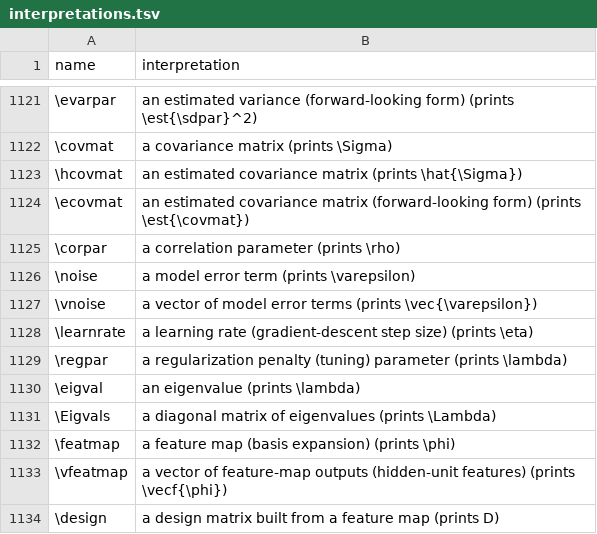
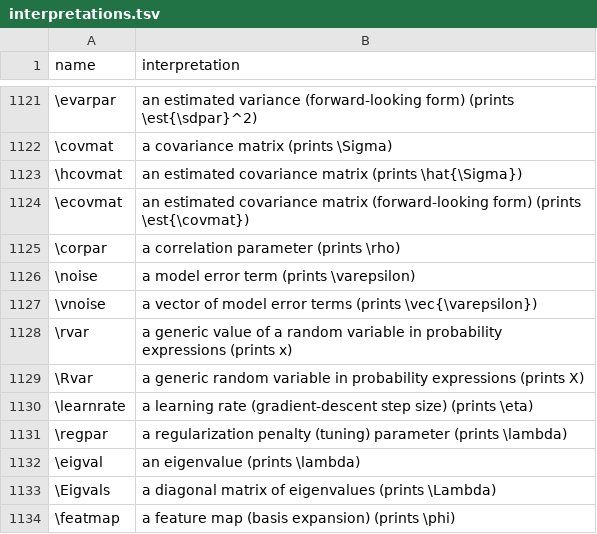
Before and after one commit to Morrison-Lab/macros, a TSV file: interpretations.tsv, drawn as a sheet; only a part is shown, gaps mark what is left out; the shorter side is filled out with more unchanged rows; the diff names each change by its address in the sheet, - before the commit and + after, or states it on an @@ line.

```diff
--- a/interpretations.tsv
+++ b/interpretations.tsv
+row 1128: \rvar | a generic value of a random variable in probability expressions (prints x)
+row 1129: \Rvar | a generic random variable in probability expressions (prints X)
```
Also changed, not shown: 1 other file.
